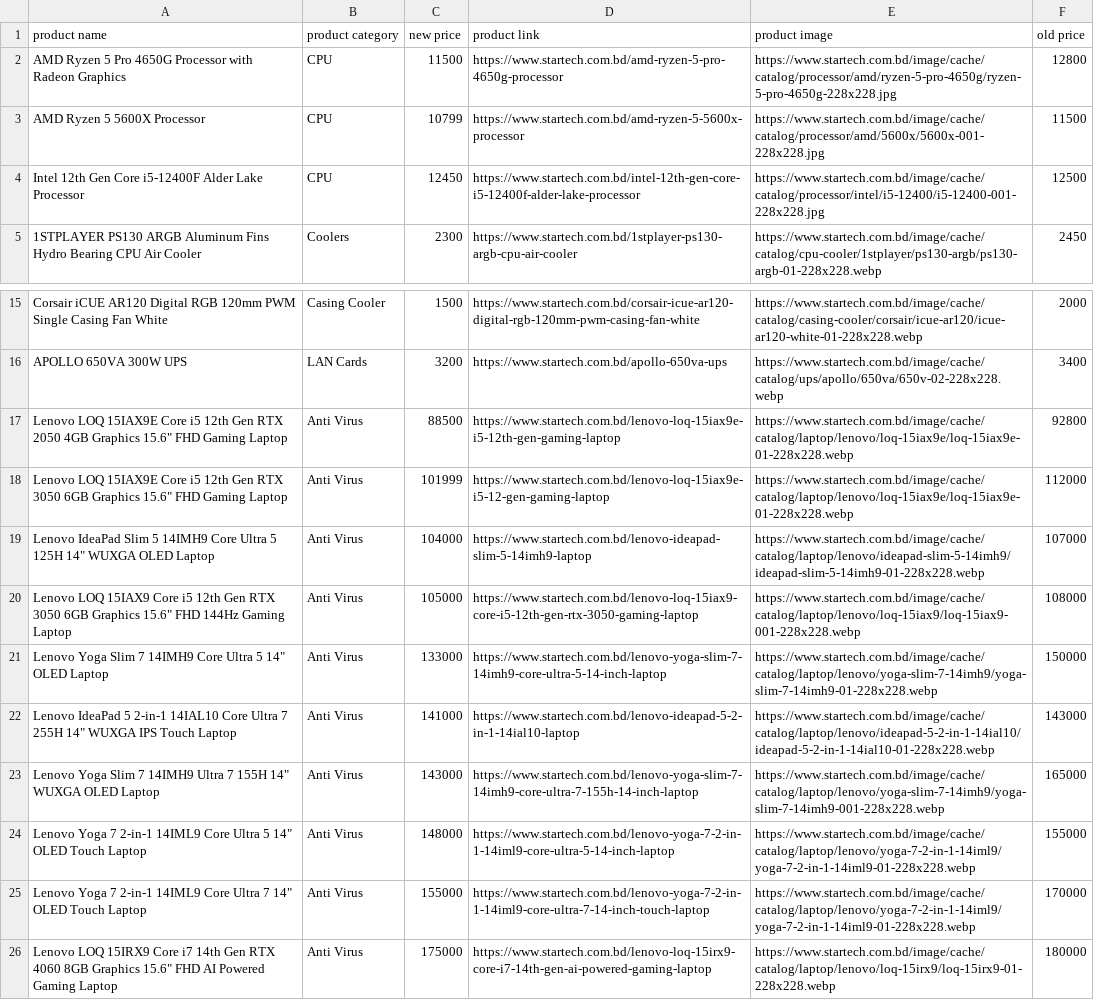
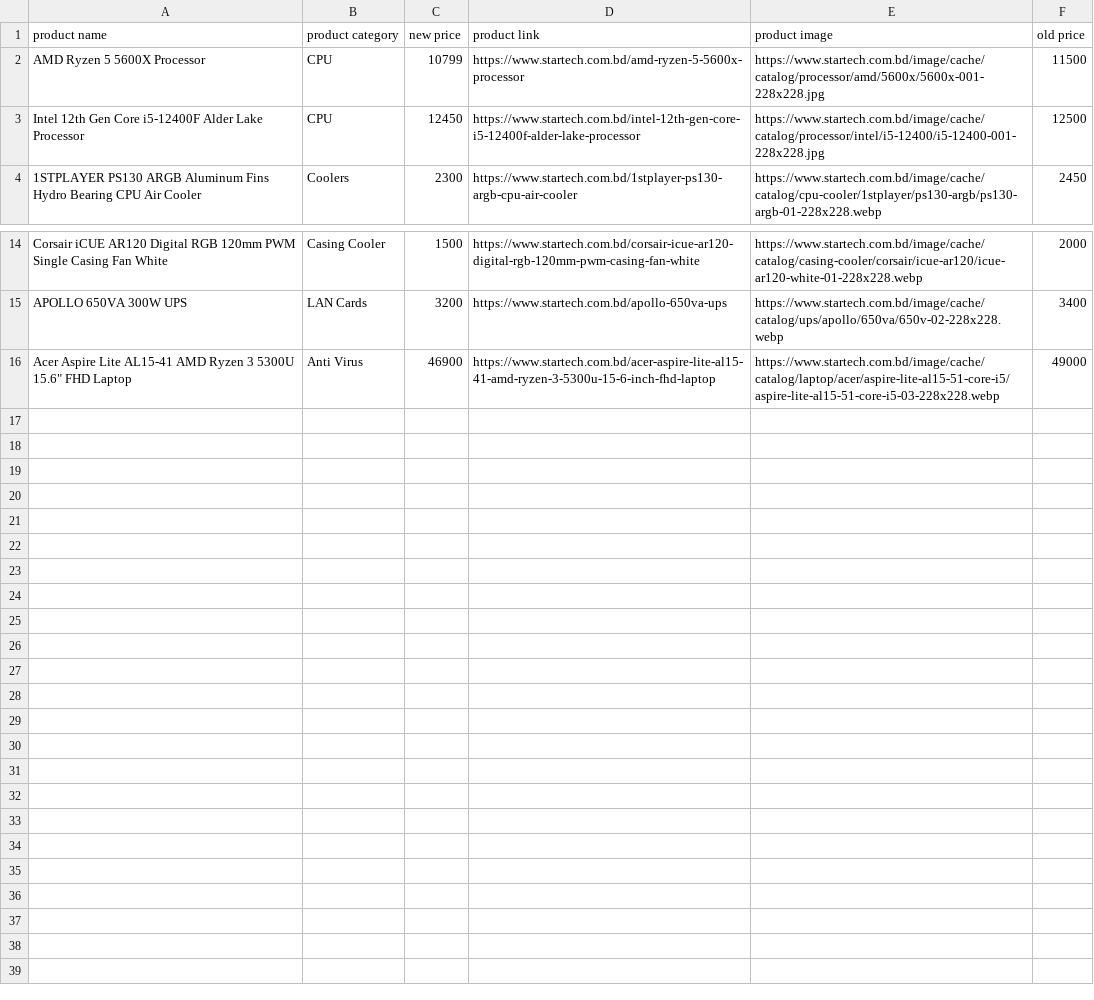
Before and after one commit to AbidMuntasir/eCommerce-Price-Tracker, a CSV file: data/price_drops.csv, drawn as a sheet; only a part is shown, gaps mark what is left out; removed rows and columns are numbered as before the commit, all else as after; the diff names each change by its address in the sheet, - before the commit and + after, or states it on an @@ line.

```diff
--- a/data/price_drops.csv
+++ b/data/price_drops.csv
-row 2: AMD Ryzen 5 Pro 4650G Processor with Radeon Graphics | CPU | 11500 | https://www.startech.com.bd/amd-ryzen-5-pro-4650g-processor | https://www.startech.com.bd/image/cache/catalog/processor/amd/ryzen-5-pro-4650g/ryzen-5-pro-4650g-228x228.jpg | 12800
-row 17: Lenovo LOQ 15IAX9E Core i5 12th Gen RTX 2050 4GB Graphics 15.6" FHD Gaming Laptop | Anti Virus | 88500 | https://www.startech.com.bd/lenovo-loq-15iax9e-i5-12th-gen-gaming-laptop | https://www.startech.com.bd/image/cache/catalog/laptop/lenovo/loq-15iax9e/loq-15iax9e-01-228x228.webp | 92800
-row 18: Lenovo LOQ 15IAX9E Core i5 12th Gen RTX 3050 6GB Graphics 15.6" FHD Gaming Laptop | Anti Virus | 101999 | https://www.startech.com.bd/lenovo-loq-15iax9e-i5-12-gen-gaming-laptop | https://www.startech.com.bd/image/cache/catalog/laptop/lenovo/loq-15iax9e/loq-15iax9e-01-228x228.webp | 112000
-row 19: Lenovo IdeaPad Slim 5 14IMH9 Core Ultra 5 125H 14" WUXGA OLED Laptop | Anti Virus | 104000 | https://www.startech.com.bd/lenovo-ideapad-slim-5-14imh9-laptop | https://www.startech.com.bd/image/cache/catalog/laptop/lenovo/ideapad-slim-5-14imh9/ideapad-slim-5-14imh9-01-228x228.webp | 107000
-row 20: Lenovo LOQ 15IAX9 Core i5 12th Gen RTX 3050 6GB Graphics 15.6" FHD 144Hz Gaming Laptop | Anti Virus | 105000 | https://www.startech.com.bd/lenovo-loq-15iax9-core-i5-12th-gen-rtx-3050-gaming-laptop | https://www.startech.com.bd/image/cache/catalog/laptop/lenovo/loq-15iax9/loq-15iax9-001-228x228.webp | 108000
-row 21: Lenovo Yoga Slim 7 14IMH9 Core Ultra 5 14" OLED Laptop | Anti Virus | 133000 | https://www.startech.com.bd/lenovo-yoga-slim-7-14imh9-core-ultra-5-14-inch-laptop | https://www.startech.com.bd/image/cache/catalog/laptop/lenovo/yoga-slim-7-14imh9/yoga-slim-7-14imh9-01-228x228.webp | 150000
-row 22: Lenovo IdeaPad 5 2-in-1 14IAL10 Core Ultra 7 255H 14" WUXGA IPS Touch Laptop | Anti Virus | 141000 | https://www.startech.com.bd/lenovo-ideapad-5-2-in-1-14ial10-laptop | https://www.startech.com.bd/image/cache/catalog/laptop/lenovo/ideapad-5-2-in-1-14ial10/ideapad-5-2-in-1-14ial10-01-228x228.webp | 143000
-row 23: Lenovo Yoga Slim 7 14IMH9 Ultra 7 155H 14" WUXGA OLED Laptop | Anti Virus | 143000 | https://www.startech.com.bd/lenovo-yoga-slim-7-14imh9-core-ultra-7-155h-14-inch-laptop | https://www.startech.com.bd/image/cache/catalog/laptop/lenovo/yoga-slim-7-14imh9/yoga-slim-7-14imh9-001-228x228.webp | 165000
-row 24: Lenovo Yoga 7 2-in-1 14IML9 Core Ultra 5 14" OLED Touch Laptop | Anti Virus | 148000 | https://www.startech.com.bd/lenovo-yoga-7-2-in-1-14iml9-core-ultra-5-14-inch-laptop | https://www.startech.com.bd/image/cache/catalog/laptop/lenovo/yoga-7-2-in-1-14iml9/yoga-7-2-in-1-14iml9-01-228x228.webp | 155000
-row 25: Lenovo Yoga 7 2-in-1 14IML9 Core Ultra 7 14" OLED Touch Laptop | Anti Virus | 155000 | https://www.startech.com.bd/lenovo-yoga-7-2-in-1-14iml9-core-ultra-7-14-inch-touch-laptop | https://www.startech.com.bd/image/cache/catalog/laptop/lenovo/yoga-7-2-in-1-14iml9/yoga-7-2-in-1-14iml9-01-228x228.webp | 170000
-row 26: Lenovo LOQ 15IRX9 Core i7 14th Gen RTX 4060 8GB Graphics 15.6" FHD AI Powered Gaming Laptop | Anti Virus | 175000 | https://www.startech.com.bd/lenovo-loq-15irx9-core-i7-14th-gen-ai-powered-gaming-laptop | https://www.startech.com.bd/image/cache/catalog/laptop/lenovo/loq-15irx9/loq-15irx9-01-228x228.webp | 180000
+row 16: Acer Aspire Lite AL15-41 AMD Ryzen 3 5300U 15.6" FHD Laptop | Anti Virus | 46900 | https://www.startech.com.bd/acer-aspire-lite-al15-41-amd-ryzen-3-5300u-15-6-inch-fhd-laptop | https://www.startech.com.bd/image/cache/catalog/laptop/acer/aspire-lite-al15-51-core-i5/aspire-lite-al15-51-core-i5-03-228x228.webp | 49000
```
Also changed, not shown: 2 other files.
